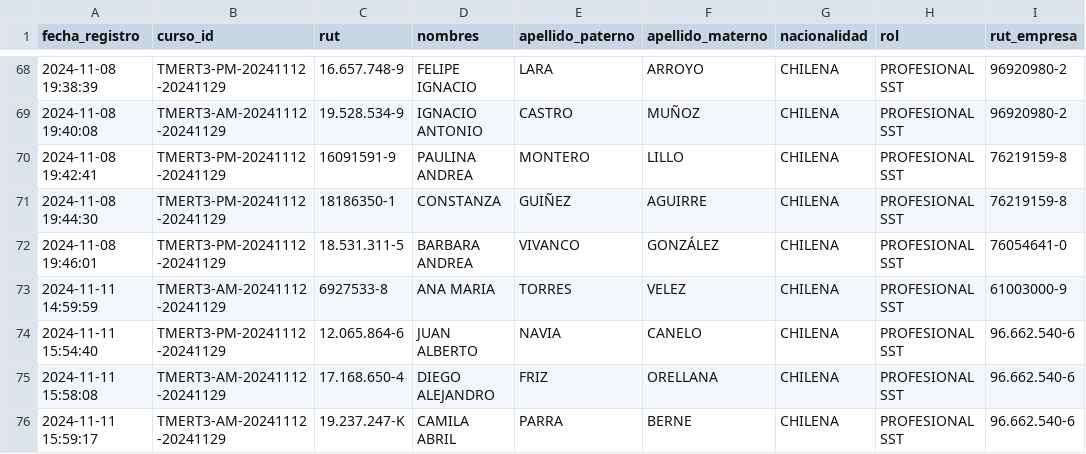
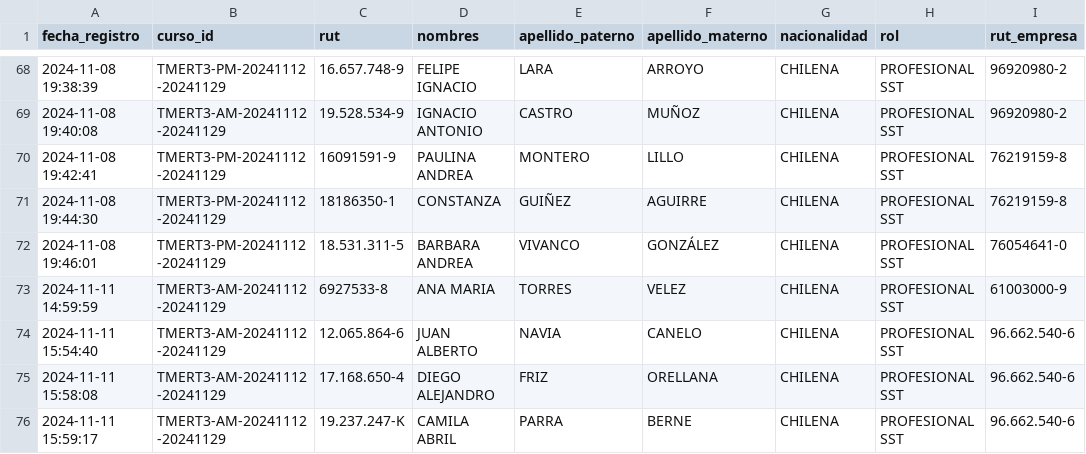
Before and after one commit to DVicenteC/InscripcionCursoTMERT, a CSV file: data/registros.csv, drawn as a sheet; only a part is shown, gaps mark what is left out; the diff names each change by its address in the sheet, - before the commit and + after, or states it on an @@ line.

Commit message:
Update registros.csv

```diff
--- a/data/registros.csv
+++ b/data/registros.csv
-B74 (curso_id): TMERT3-PM-20241112-20241129
+B74 (curso_id): TMERT3-AM-20241112-20241129
```
